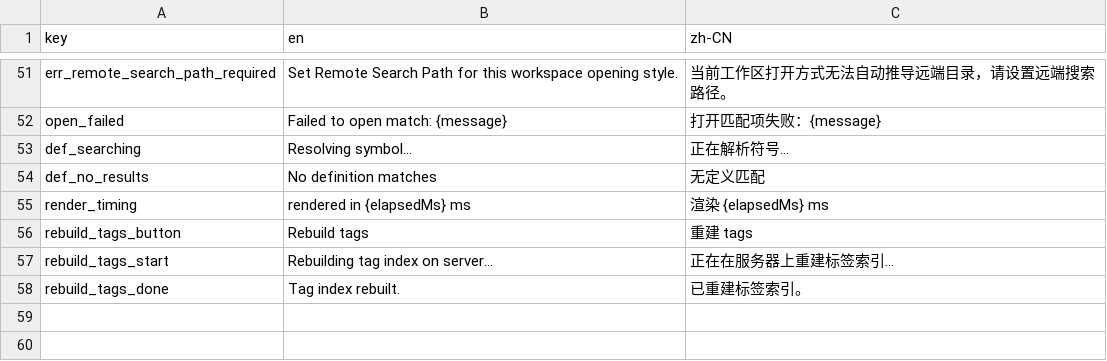
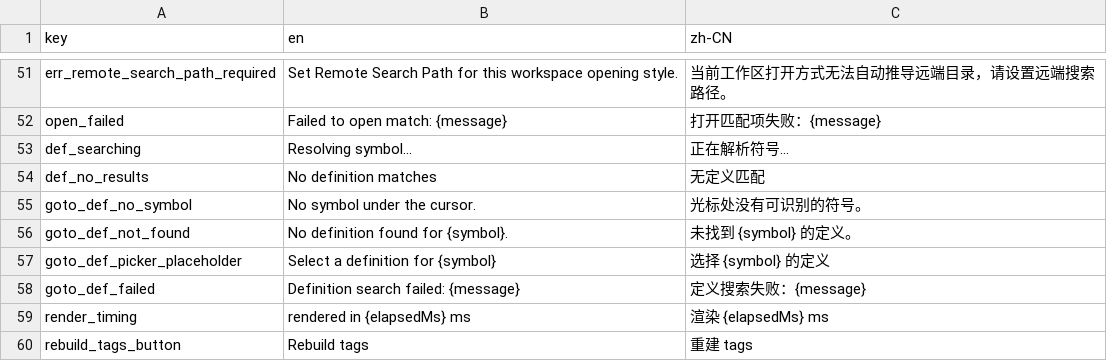
Before and after one commit to edwardwonggang/vscode-search-tool, a CSV file: media/i18n/search-view.csv, drawn as a sheet; only a part is shown, gaps mark what is left out; the shorter side is filled out with more unchanged rows; the diff names each change by its address in the sheet, - before the commit and + after, or states it on an @@ line.

Commit message:
Add right-click Go to Definition command 1、Register Ripgrep Go to Definition in editor context menu 2、Look up identifier under cursor through remote ctags index 3、Show candidate picker for multiple matches and open selection 4、Exclude mock, cpp, and unittest paths from definition results by default 5、Include variable definitions in ctags kind whitelist

```diff
--- a/media/i18n/search-view.csv
+++ b/media/i18n/search-view.csv
+row 55: goto_def_no_symbol | No symbol under the cursor. | 光标处没有可识别的符号。
+row 56: goto_def_not_found | No definition found for {symbol}. | 未找到 {symbol} 的定义。
+row 57: goto_def_picker_placeholder | Select a definition for {symbol} | 选择 {symbol} 的定义
+row 58: goto_def_failed | Definition search failed: {message} | 定义搜索失败：{message}
```
Also changed, not shown: 14 other files.
